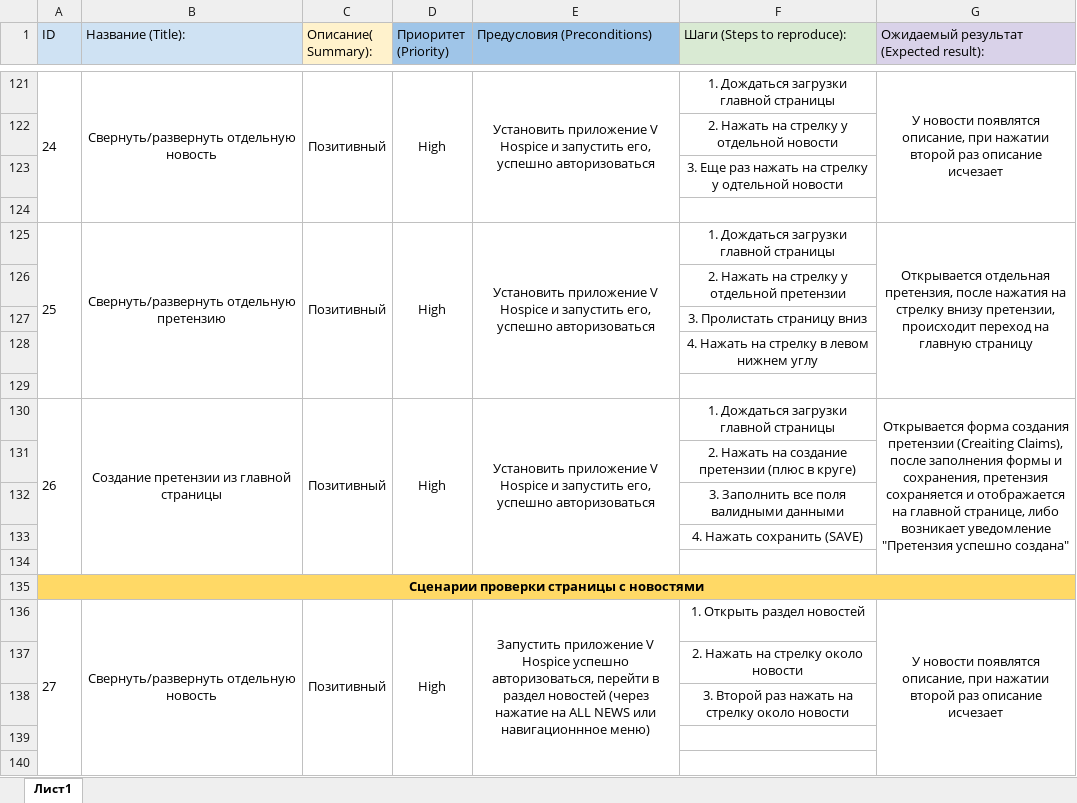
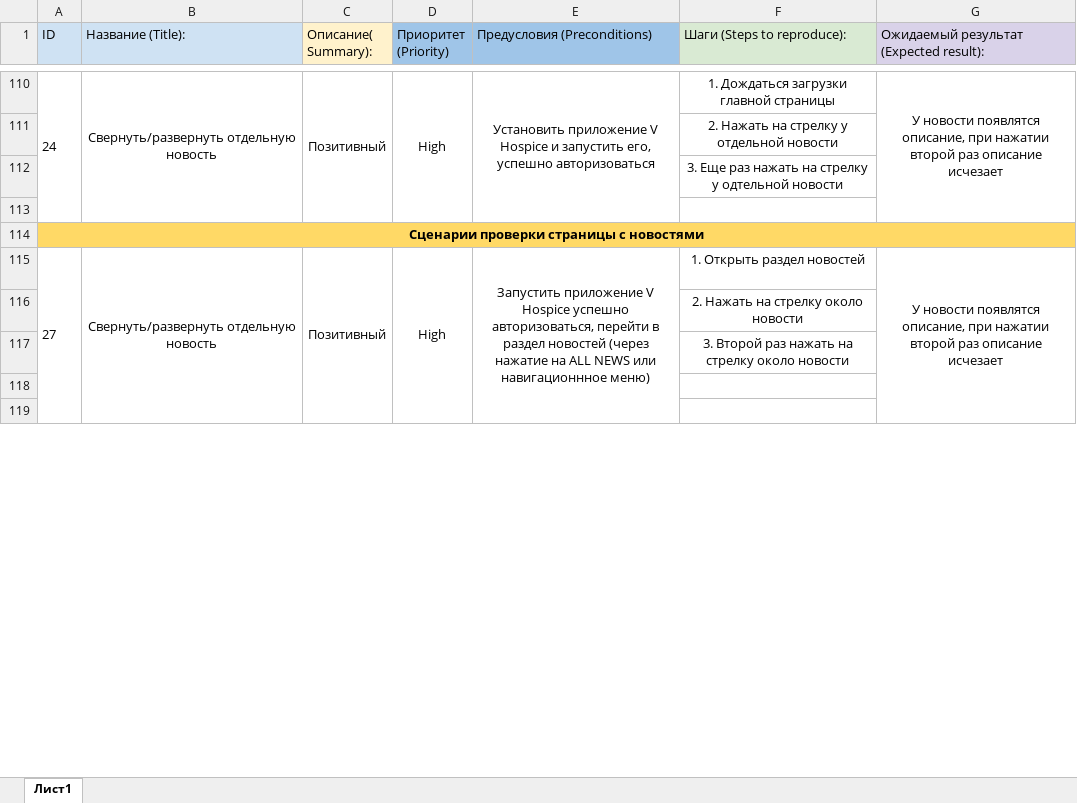
Before and after one commit to ChernovSTEST/QAMID_DIPLOM, an Excel workbook: Cases.xlsx, sheet Лист1, drawn as a sheet; only a part is shown, gaps mark what is left out; values as stored, in another font and other column widths than the file's, no borders; removed rows and columns are numbered as before the commit, all else as after; the diff covers the shown part only; the diff names each change by its address in the sheet, - before the commit and + after, or states it on an @@ line.

```diff
--- a/Cases.xlsx (sheet Лист1)
+++ b/Cases.xlsx (sheet Лист1)
-A121:A124 merged
+A110:A113 merged
-B121:B124 merged
+B110:B113 merged
-C121:C124 merged
+C110:C113 merged
-D121:D124 merged
+D110:D113 merged
-E121:E124 merged
+E110:E113 merged
-G121:G124 merged
+G110:G113 merged
-row 124: (empty)
-row 125: 25 | Свернуть/развернуть отдельную претензию | Позитивный | High | Установить приложение V Hospice и запустить его, успешно авторизоваться | 1. Дождаться загрузки главной страницы | Открывается отдельная претензия, после нажатия на стрелку внизу претензии, происходит переход на главную страницу
-row 126:  |  |  |  |  | 2. Нажать на стрелку у отдельной претензии
-row 127:  |  |  |  |  | 3. Пролистать страницу вниз
-row 128:  |  |  |  |  | 4. Нажать на стрелку в левом нижнем углу
-row 129: (empty)
-row 130: 26 | Создание претензии из главной страницы | Позитивный | High | Установить приложение V Hospice и запустить его, успешно авторизоваться | 1. Дождаться загрузки главной страницы | Открывается форма создания претензии (Creaiting Claims), после заполнения формы и сохранения, претензия сохраняется и отображается на главной странице, либо возникает уведомление "Претензия успешно создана"
-row 131:  |  |  |  |  | 2. Нажать на создание претензии (плюс в круге)
-row 132:  |  |  |  |  | 3. Заполнить все поля валидными данными
-row 133:  |  |  |  |  | 4. Нажать сохранить (SAVE)
```
Also changed, not shown: 11 removed rows, 3 edited cells and merged cells elsewhere in this sheet, Check.xlsx, 1 other file.
